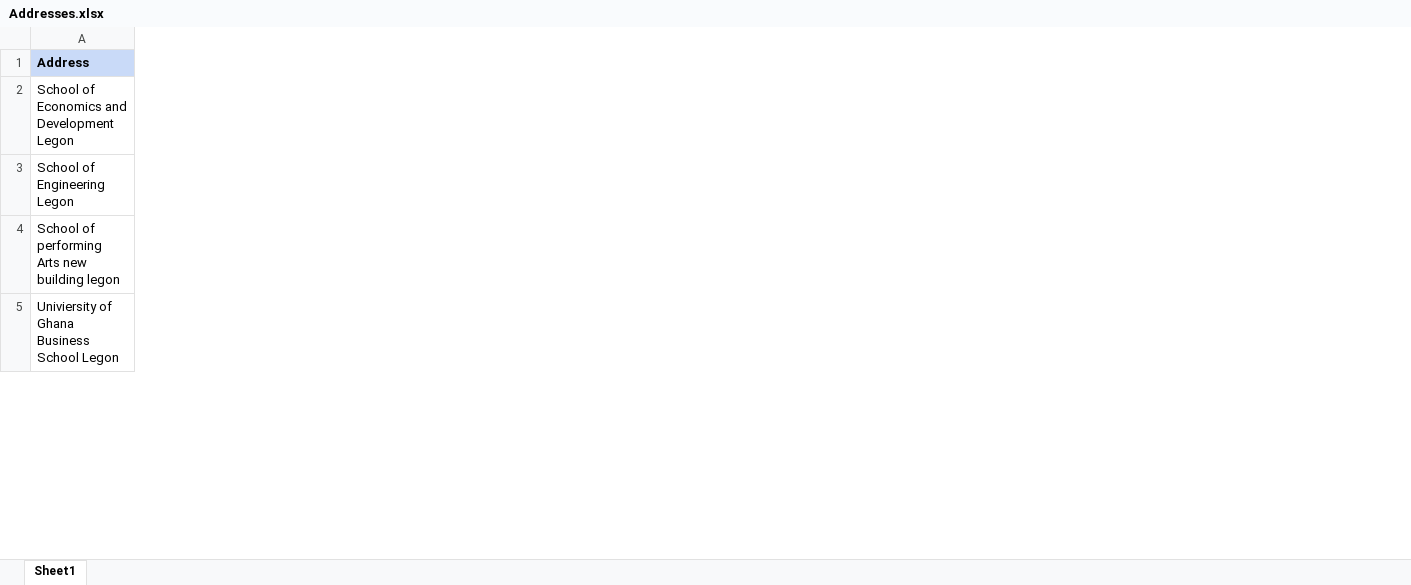
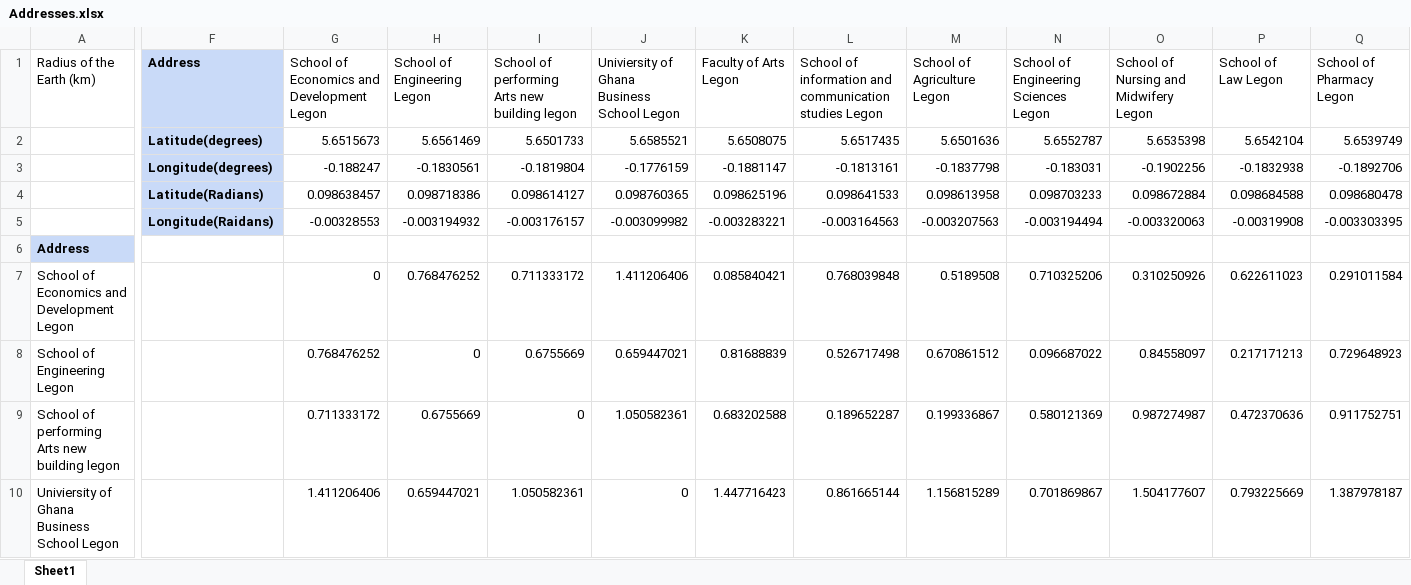
Before and after one commit to Daquiver1/Transportation_App, an Excel workbook: Scrapper/Addresses.xlsx, sheet Sheet1, drawn as a sheet; only a part is shown, gaps mark what is left out; values as stored, in another font and other column widths than the file's, no borders; addresses are those after the commit; rows hold the shown columns only; the diff covers the shown part only; the diff names each change by its address in the sheet, - before the commit and + after, or states it on an @@ line.

Commit message:
Updated excelsheet with distances as an adjacency matrix

```diff
--- a/Scrapper/Addresses.xlsx (sheet Sheet1)
+++ b/Scrapper/Addresses.xlsx (sheet Sheet1)
+column F, empty
+column G, rows 7-10: 0 | 0.768476252 | 0.711333172 | 1.411206406
+column H, rows 7-10: 0.768476252 | 0 | 0.6755669 | 0.659447021
+column I, rows 7-10: 0.711333172 | 0.6755669 | 0 | 1.050582361
+column J, rows 7-10: 1.411206406 | 0.659447021 | 1.050582361 | 0
+column K, rows 7-10: 0.085840421 | 0.81688839 | 0.683202588 | 1.447716423
+column L, rows 7-10: 0.768039848 | 0.526717498 | 0.189652287 | 0.861665144
+column M, rows 7-10: 0.5189508 | 0.670861512 | 0.199336867 | 1.156815289
+column N, rows 7-10: 0.710325206 | 0.096687022 | 0.580121369 | 0.701869867
+column O, rows 7-10: 0.310250926 | 0.84558097 | 0.987274987 | 1.504177607
+column P, rows 7-10: 0.622611023 | 0.217171213 | 0.472370636 | 0.793225669
+column Q, rows 7-10: 0.291011584 | 0.729648923 | 0.911752751 | 1.387978187
+row 1: Radius of the Earth (km) | Address | School of Economics and Development Legon | School of Engineering Legon | School of performing Arts new building legon | Univiersity of Ghana Business School Legon | Faculty of Arts Legon | School of information and communication studies Legon | School of Agriculture Legon | School of Engineering Sciences Legon | School of Nursing and Midwifery Legon | School of Law Legon | School of Pharmacy Legon
+row 2:  | Latitude(degrees) | 5.6515673 | 5.6561469 | 5.6501733 | 5.6585521 | 5.6508075 | 5.6517435 | 5.6501636 | 5.6552787 | 5.6535398 | 5.6542104 | 5.6539749
+row 3:  | Longitude(degrees) | -0.188247 | -0.1830561 | -0.1819804 | -0.1776159 | -0.1881147 | -0.1813161 | -0.1837798 | -0.183031 | -0.1902256 | -0.1832938 | -0.1892706
+row 4:  | Latitude(Radians) | 0.098638457 | 0.098718386 | 0.098614127 | 0.098760365 | 0.098625196 | 0.098641533 | 0.098613958 | 0.098703233 | 0.098672884 | 0.098684588 | 0.098680478
+row 5:  | Longitude(Raidans) | -0.00328553 | -0.003194932 | -0.003176157 | -0.003099982 | -0.003283221 | -0.003164563 | -0.003207563 | -0.003194494 | -0.003320063 | -0.00319908 | -0.003303395
```
Also changed, not shown: 112 added columns elsewhere in this sheet, formulas that keep their value.
